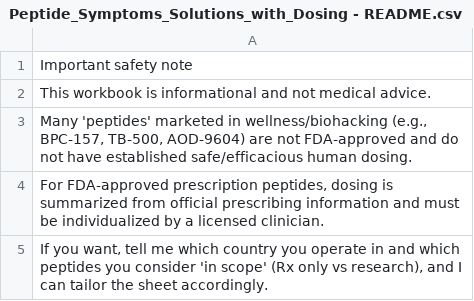
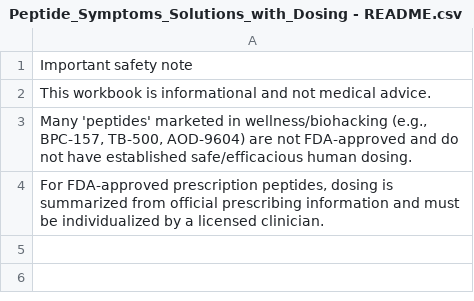
Before and after one commit to Solvera-Longevity/longevity-os, a CSV file: src/data/Peptide_Symptoms_Solutions_with_Dosing - README.csv, drawn as a sheet; the diff names each change by its address in the sheet, - before the commit and + after, or states it on an @@ line.

```diff
--- a/src/data/Peptide_Symptoms_Solutions_with_Dosing - README.csv
+++ b/src/data/Peptide_Symptoms_Solutions_with_Dosing - README.csv
-row 5: If you want, tell me which country you operate in and which peptides you consider 'in scope' (Rx only vs research), and I can tailor the sheet accordingly.
```
Also changed, not shown: 6 other files.
